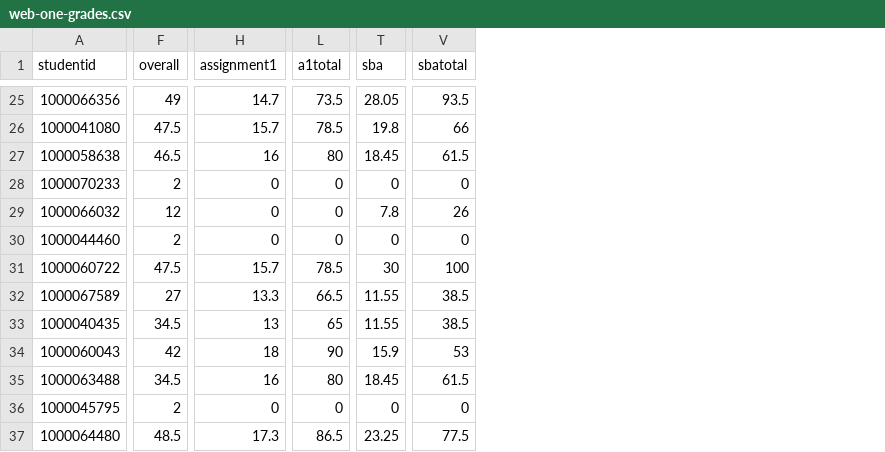
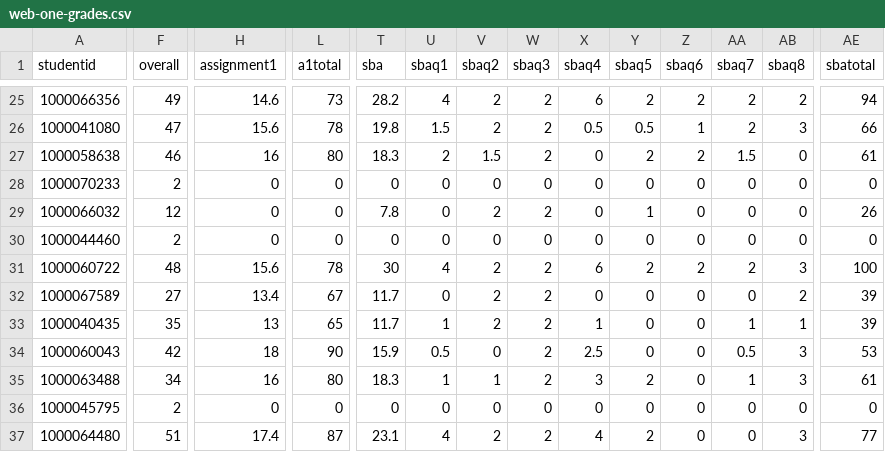
Before and after one commit to Grayson-Orr/grade-pdf-generator, a CSV file: csv/web-one-grades.csv, drawn as a sheet; only a part is shown, gaps mark what is left out; addresses are those after the commit; the diff covers the shown part only; the diff names each change by its address in the sheet, - before the commit and + after, or states it on an @@ line.

```diff
--- a/csv/web-one-grades.csv
+++ b/csv/web-one-grades.csv
+column U (sbaq1), rows 25-37: 4 | 1.5 | 2 | 0 | 0 | 0 | 4 | 0 | 1 | 0.5 | 1 | 0 | 4
+column V (sbaq2), rows 25-37: 2 | 2 | 1.5 | 0 | 2 | 0 | 2 | 2 | 2 | 0 | 1 | 0 | 2
+column W (sbaq3), rows 25-37: 2 | 2 | 2 | 0 | 2 | 0 | 2 | 2 | 2 | 2 | 2 | 0 | 2
+column X (sbaq4), rows 25-37: 6 | 0.5 | 0 | 0 | 0 | 0 | 6 | 0 | 1 | 2.5 | 3 | 0 | 4
+column Y (sbaq5), rows 25-37: 2 | 0.5 | 2 | 0 | 1 | 0 | 2 | 0 | 0 | 0 | 2 | 0 | 2
+column Z (sbaq6), rows 25-37: 2 | 1 | 2 | 0 | 0 | 0 | 2 | 0 | 0 | 0 | 0 | 0 | 0
+column AA (sbaq7), rows 25-37: 2 | 2 | 1.5 | 0 | 0 | 0 | 2 | 0 | 1 | 0.5 | 1 | 0 | 0
+column AB (sbaq8), rows 25-37: 2 | 3 | 0 | 0 | 0 | 0 | 3 | 2 | 1 | 3 | 3 | 0 | 3
-H25 (assignment1): 14.7
+H25 (assignment1): 14.6
-L25 (a1total): 73.5
+L25 (a1total): 73
-T25 (sba): 28.05
+T25 (sba): 28.2
-AE25 (sbatotal): 93.5
+AE25 (sbatotal): 94
-F26 (overall): 47.5
+F26 (overall): 47
-H26 (assignment1): 15.7
+H26 (assignment1): 15.6
-L26 (a1total): 78.5
+L26 (a1total): 78
-F27 (overall): 46.5
+F27 (overall): 46
-T27 (sba): 18.45
+T27 (sba): 18.3
-AE27 (sbatotal): 61.5
+AE27 (sbatotal): 61
-F31 (overall): 47.5
+F31 (overall): 48
-H31 (assignment1): 15.7
+H31 (assignment1): 15.6
-L31 (a1total): 78.5
+L31 (a1total): 78
-H32 (assignment1): 13.3
+H32 (assignment1): 13.4
-L32 (a1total): 66.5
+L32 (a1total): 67
-T32:T33 (sba): 11.55
+T32:T33 (sba): 11.7
-AE32:AE33 (sbatotal): 38.5
+AE32:AE33 (sbatotal): 39
-F33 (overall): 34.5
+F33 (overall): 35
-F35 (overall): 34.5
+F35 (overall): 34
-T35 (sba): 18.45
+T35 (sba): 18.3
-AE35 (sbatotal): 61.5
+AE35 (sbatotal): 61
-F37 (overall): 48.5
+F37 (overall): 51
-H37 (assignment1): 17.3
+H37 (assignment1): 17.4
-L37 (a1total): 86.5
+L37 (a1total): 87
-T37 (sba): 23.25
+T37 (sba): 23.1
-AE37 (sbatotal): 77.5
+AE37 (sbatotal): 77
```
Also changed, not shown: 1 added column and 59 edited cells elsewhere in this file, 10 other files.
